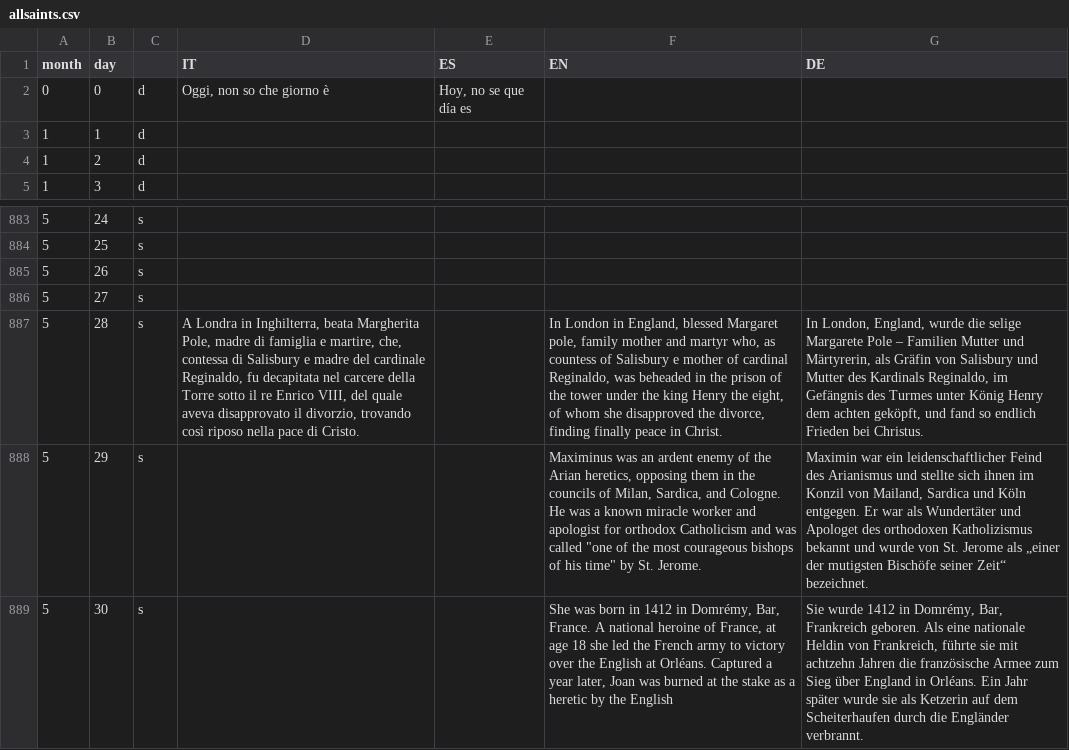
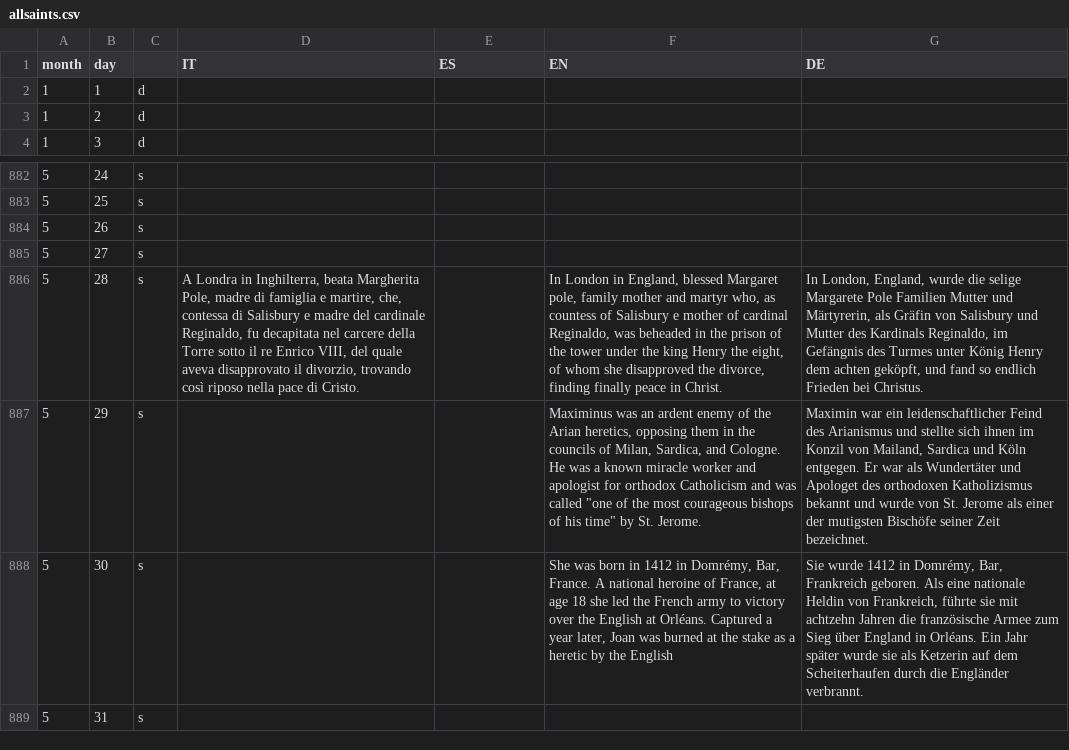
Before and after one commit to gabrit20/santo, a CSV file: allsaints.csv, drawn as a sheet; only a part is shown, gaps mark what is left out; the shorter side is filled out with more unchanged rows; removed rows and columns are numbered as before the commit, all else as after; the diff names each change by its address in the sheet, - before the commit and + after, or states it on an @@ line.

```diff
--- a/allsaints.csv
+++ b/allsaints.csv
-row 2: 0 | 0 | d | Oggi, non so che giorno è | Hoy, no se que día es
-G886 (DE): …Margarete Pole – Familien Mutter…
+G886 (DE): …Margarete Pole Familien Mutter…
-G887 (DE): …Jerome als „einer der mutigsten Bischöfe seiner Zeit“ bezeichnet.
+G887 (DE): …Jerome als einer der mutigsten Bischöfe seiner Zeit bezeichnet.
```
Also changed, not shown: allprayers.csv, alltext.csv, 20 other files.
